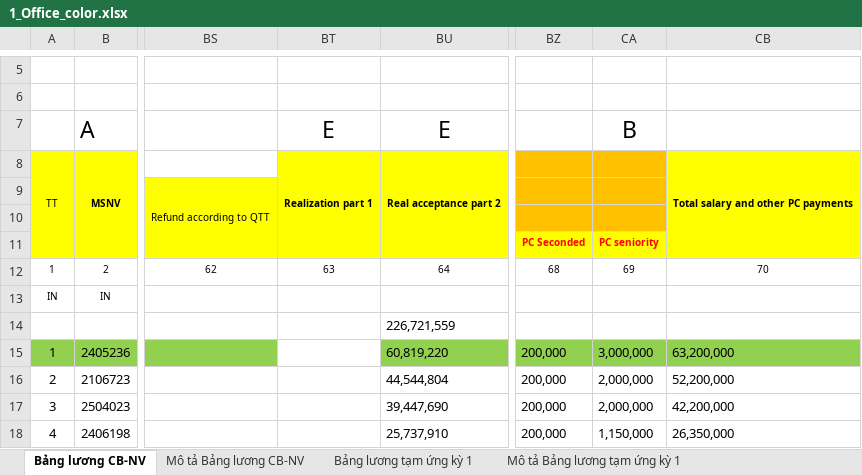
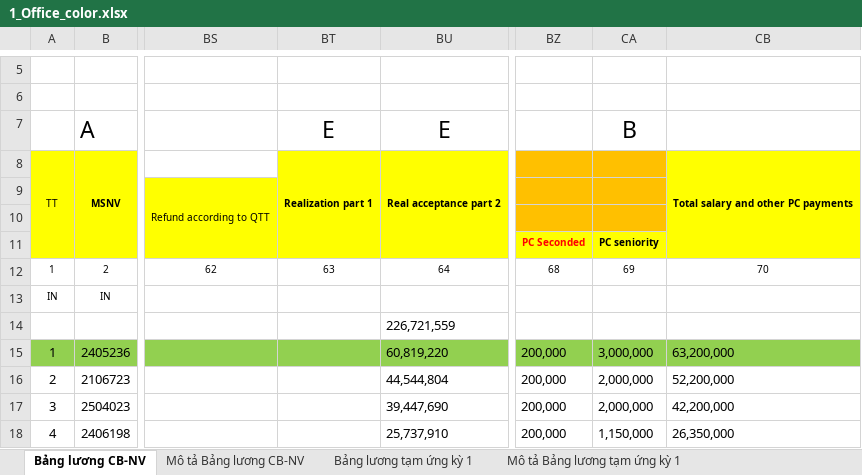
Before and after one commit to biztinct/gitlocal, an Excel workbook: thaco/color/1_Office_color.xlsx, sheet Bảng lương CB-NV, drawn as a sheet; only a part is shown, gaps mark what is left out; values as stored, in another font and other column widths than the file's, no borders; conditional formats not drawn; the diff names each change by its address in the sheet, - before the commit and + after, or states it on an @@ line.

```diff
--- a/thaco/color/1_Office_color.xlsx (sheet Bảng lương CB-NV)
+++ b/thaco/color/1_Office_color.xlsx (sheet Bảng lương CB-NV)
-CA11 text colour: #FF0000
+CA11 text colour: black
-BT15 fill: none
+BT15 fill: #92D050
```
Also changed, not shown: thaco/design/Retail-2.xlsx, 45 other files.
